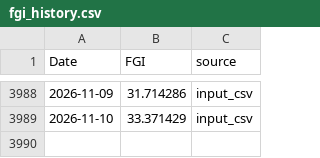
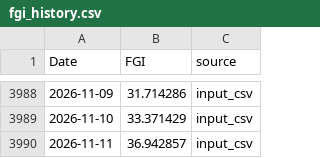
Before and after one commit to daifulee/fgi-public-data, a CSV file: data/fgi_history.csv, drawn as a sheet; only a part is shown, gaps mark what is left out.

```diff
--- a/data/fgi_history.csv
+++ b/data/fgi_history.csv
@@ -3989 +3989,2 @@ Date,FGI,source
 2026-11-10,33.371429,input_csv
+2026-11-11,36.942857,input_csv
```
Also changed, not shown: data/fgi_cnn_window.csv, 4 other files.
